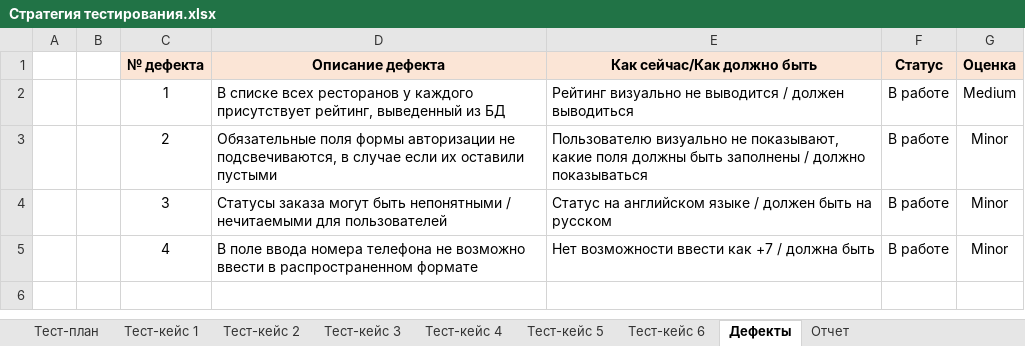
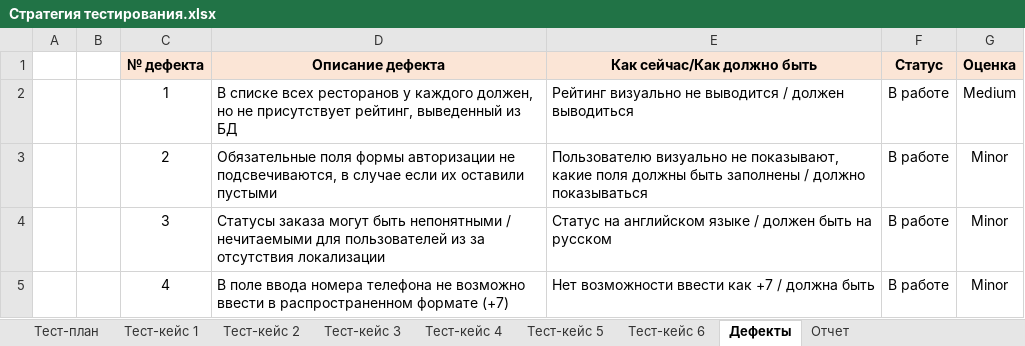
Before and after one commit to DariaLutkova/engin, an Excel workbook: Лабораторная работа 9-10/Стратегия тестирования.xlsx, sheet Дефекты, drawn as a sheet; values as stored, in another font and other column widths than the file's, no borders; the diff names each change by its address in the sheet, - before the commit and + after, or states it on an @@ line.

```diff
--- a/Лабораторная работа 9-10/Стратегия тестирования.xlsx (sheet Дефекты)
+++ b/Лабораторная работа 9-10/Стратегия тестирования.xlsx (sheet Дефекты)
-D2 (Описание дефекта): …у каждого присутствует рейтинг,…
+D2 (Описание дефекта): …у каждого должен, но не присутствует рейтинг,…
-D4 (Описание дефекта): …для пользователей
+D4 (Описание дефекта): …для пользователей из за отсутствия локализации
-D5 (Описание дефекта): …распространенном формате
+D5 (Описание дефекта): …распространенном формате (+7)
```
Also changed, not shown: sheet Тест-план, sheet Тест-кейс 1, sheet Тест-кейс 6, sheet Тест-кейс 4, sheet Тест-кейс 3, sheet Тест-кейс 5, 1 more sheet, 2 other files.
